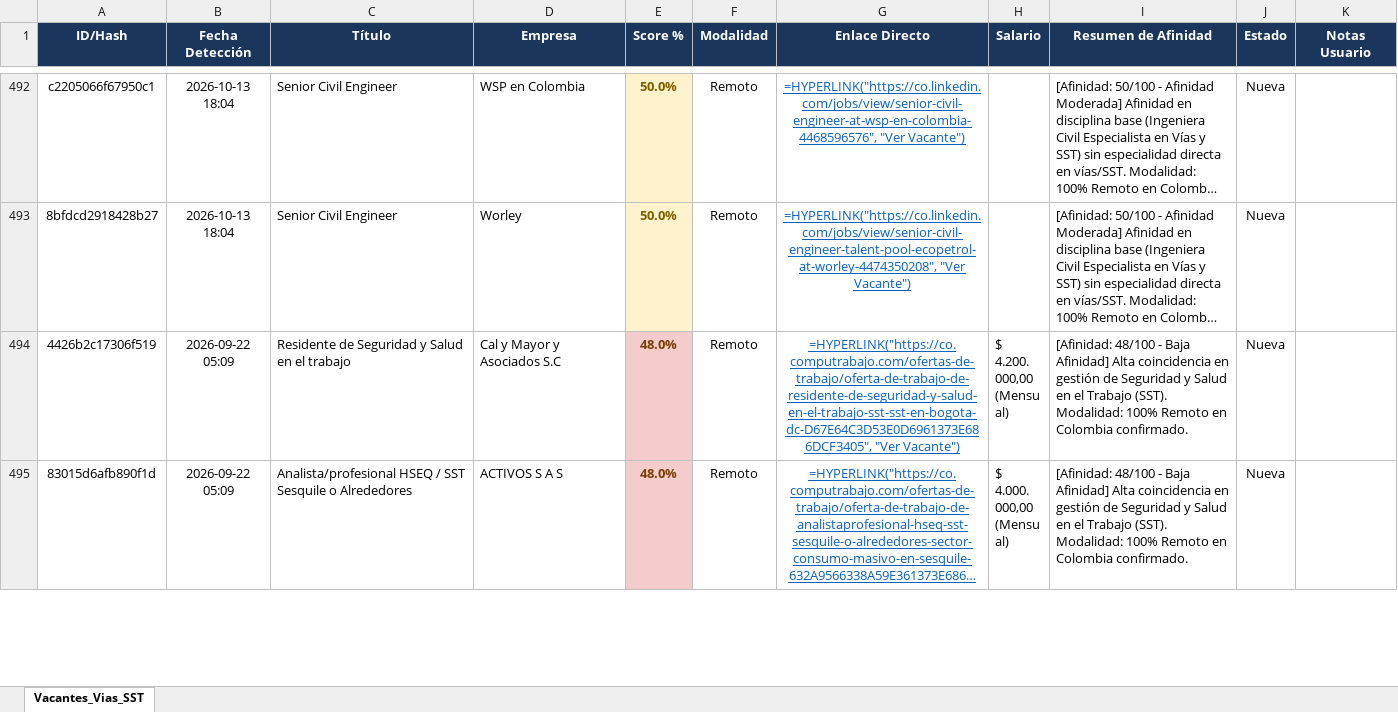
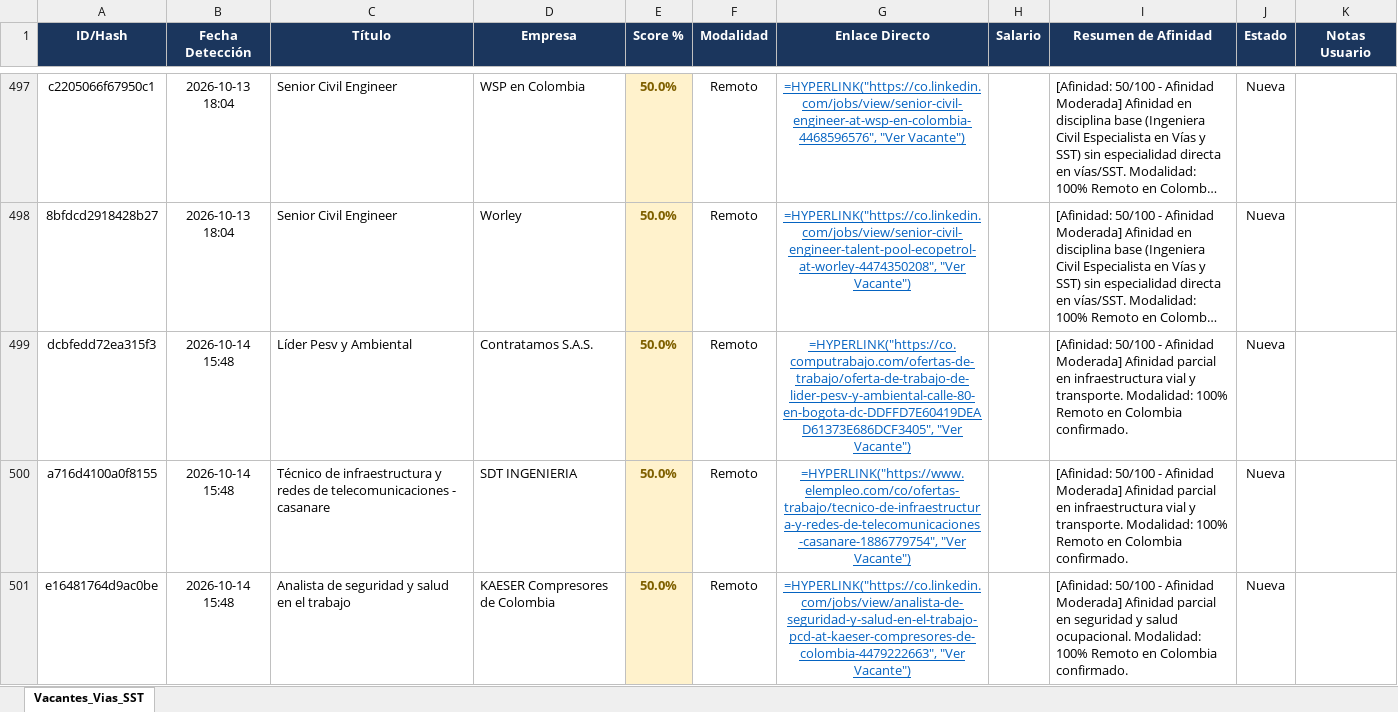
Before and after one commit to alejandromoli32-ui/tracker-jobs, an Excel workbook: output/profile_1_civil_vias_sst_tracker.xlsx, sheet Vacantes_Vias_SST, drawn as a sheet; only a part is shown, gaps mark what is left out; the shorter side is filled out with more unchanged rows; long unchanged cells end in …; values as stored, in another font and other column widths than the file's, no borders; formulas without a stored value are shown as written; the diff covers the shown part only; the diff names each change by its address in the sheet, - before the commit and + after, or states it on an @@ line.

```diff
--- a/output/profile_1_civil_vias_sst_tracker.xlsx (sheet Vacantes_Vias_SST)
+++ b/output/profile_1_civil_vias_sst_tracker.xlsx (sheet Vacantes_Vias_SST)
+row 499: dcbfedd72ea315f3 | 2026-10-14 15:48 | Líder Pesv y Ambiental | Contratamos S.A.S. | 50.0% | Remoto | =HYPERLINK("https://co.computrabajo.com/ofertas-de-trabajo/oferta-de-trabajo-de-lider-pesv-y-ambiental-calle-80-en-bogota-dc-DDFFD7E60419DEAD61373E686DCF3405", "Ver Vacante") |  | [Afinidad: 50/100 - Afinidad Moderada] Afinidad parcial en infraestructura vial y transporte. Modalidad: 100% Remoto en Colombia confirmado. | Nueva
+row 500: a716d4100a0f8155 | 2026-10-14 15:48 | Técnico de infraestructura y redes de telecomunicaciones - casanare | SDT INGENIERIA | 50.0% | Remoto | =HYPERLINK("https://www.elempleo.com/co/ofertas-trabajo/tecnico-de-infraestructura-y-redes-de-telecomunicaciones-casanare-1886779754", "Ver Vacante") |  | [Afinidad: 50/100 - Afinidad Moderada] Afinidad parcial en infraestructura vial y transporte. Modalidad: 100% Remoto en Colombia confirmado. | Nueva
+row 501: e16481764d9ac0be | 2026-10-14 15:48 | Analista de seguridad y salud en el trabajo | KAESER Compresores de Colombia | 50.0% | Remoto | =HYPERLINK("https://co.linkedin.com/jobs/view/analista-de-seguridad-y-salud-en-el-trabajo-pcd-at-kaeser-compresores-de-colombia-4479222663", "Ver Vacante") |  | [Afinidad: 50/100 - Afinidad Moderada] Afinidad parcial en seguridad y salud ocupacional. Modalidad: 100% Remoto en Colombia confirmado. | Nueva
```
Also changed, not shown: 7 added rows elsewhere in this sheet, output/profile_5_tecnico_sistemas_tracker.xlsx, output/profile_6_auxiliar_administrativo_tracker.xlsx, 11 other files.
